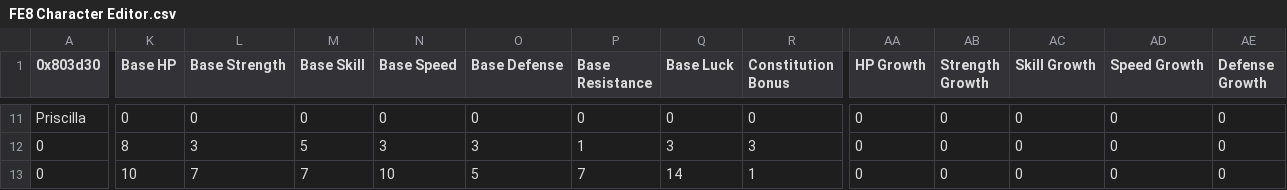
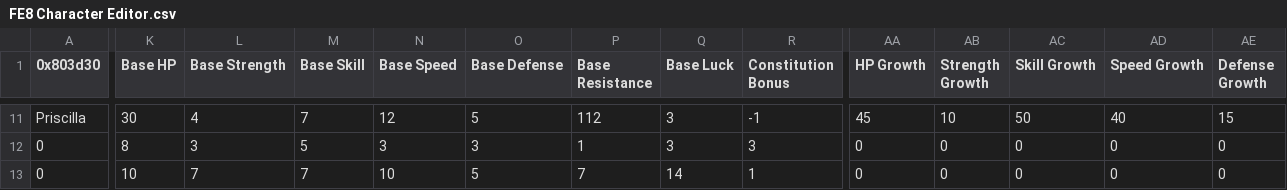
Before and after one commit to sme23/Christmas2, a CSV file: Tables/FE8 Nightmare modules/Class & Character editors/FE8 Character Editor.csv, drawn as a sheet; only a part is shown, gaps mark what is left out; the diff covers the shown part only; the diff names each change by its address in the sheet, - before the commit and + after, or states it on an @@ line.

```diff
--- a/Tables/FE8 Nightmare modules/Class & Character editors/FE8 Character Editor.csv
+++ b/Tables/FE8 Nightmare modules/Class & Character editors/FE8 Character Editor.csv
-K11 (Base HP): 0
+K11 (Base HP): 30
-L11 (Base Strength): 0
+L11 (Base Strength): 4
-M11 (Base Skill): 0
+M11 (Base Skill): 7
-N11 (Base Speed): 0
+N11 (Base Speed): 12
-O11 (Base Defense): 0
+O11 (Base Defense): 5
-P11 (Base Resistance): 0
+P11 (Base Resistance): 112
-Q11 (Base Luck): 0
+Q11 (Base Luck): 3
-R11 (Constitution Bonus): 0
+R11 (Constitution Bonus): -1
-AA11 (HP Growth): 0
+AA11 (HP Growth): 45
-AB11 (Strength Growth): 0
+AB11 (Strength Growth): 10
-AC11 (Skill Growth): 0
+AC11 (Skill Growth): 50
-AD11 (Speed Growth): 0
+AD11 (Speed Growth): 40
-AE11 (Defense Growth): 0
+AE11 (Defense Growth): 15
```
Also changed, not shown: 121 edited cells elsewhere in this file, Tables/FE8 Nightmare modules/Item editors/FE8 Item Editor.csv, Tables/FE8 Nightmare modules/Magic/Mag Char Editor.csv, 11 other files.
